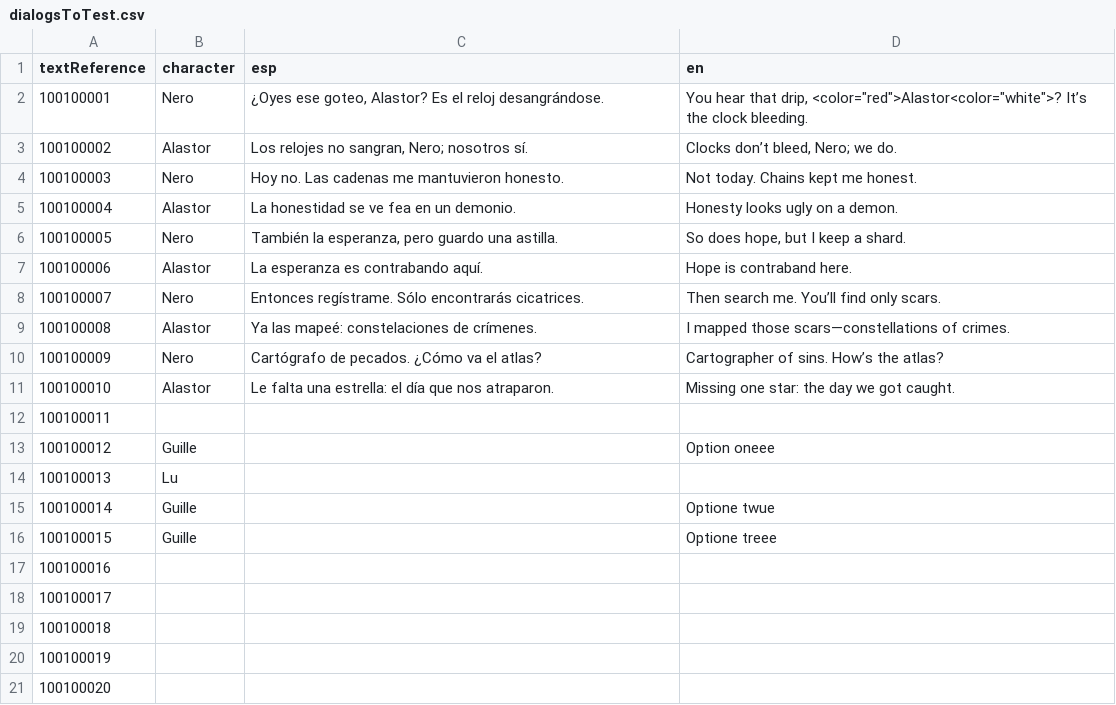
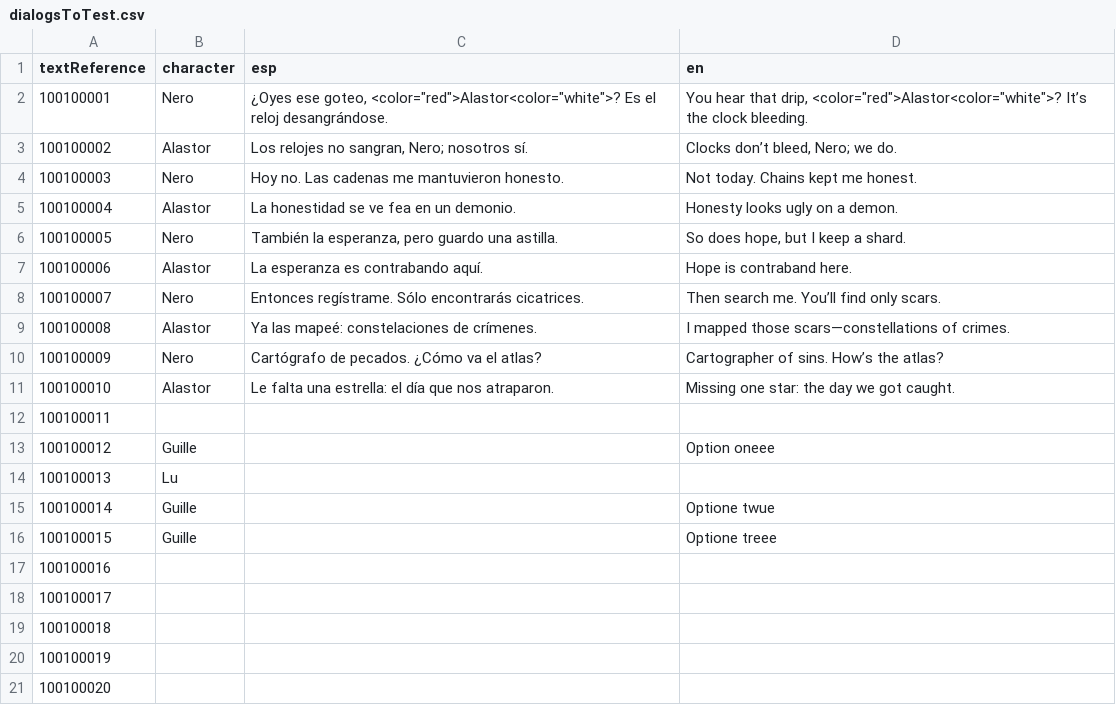
Before and after one commit to XaviCambra/ProyectoLusia, a CSV file: Assets/Resources/Localization/dialogsToTest.csv, drawn as a sheet.

```diff
--- a/Assets/Resources/Localization/dialogsToTest.csv
+++ b/Assets/Resources/Localization/dialogsToTest.csv
@@ -1,3 +1,3 @@
 textReference,character,esp,en
-100100001,Nero,"¿Oyes ese goteo, Alastor? Es el reloj desangrándose.","You hear that drip, <color=""red"">Alastor<color=""white"">? It’s the clock bleeding."
+100100001,Nero,"¿Oyes ese goteo, <color=""red"">Alastor<color=""white"">? Es el reloj desangrándose.","You hear that drip, <color=""red"">Alastor<color=""white"">? It’s the clock bleeding."
 100100002,Alastor,"Los relojes no sangran, Nero; nosotros sí.","Clocks don’t bleed, Nero; we do."
```
Also changed, not shown: 24 other files.
